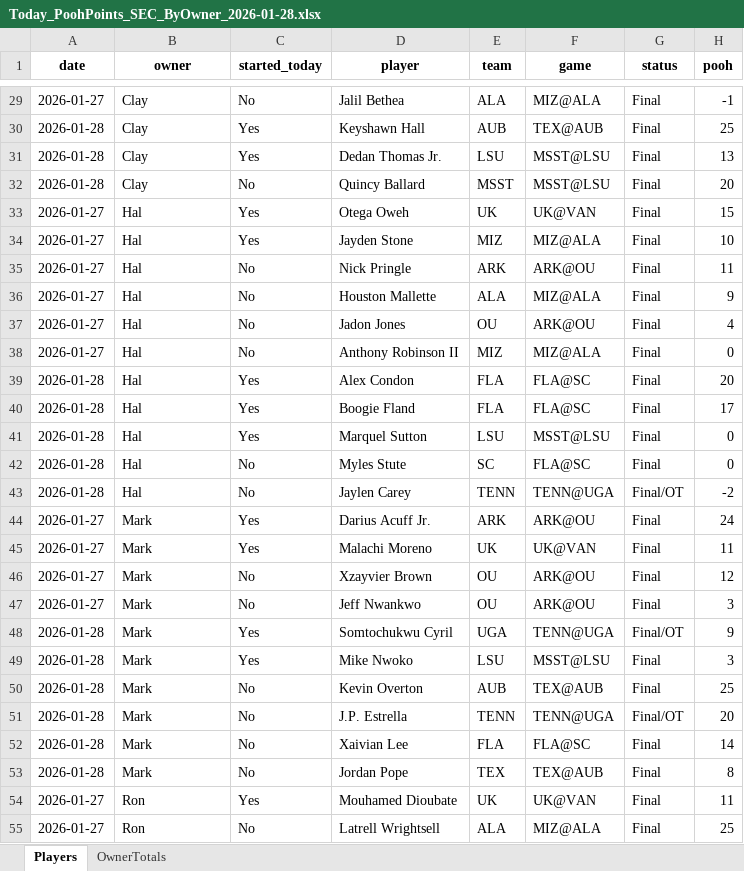
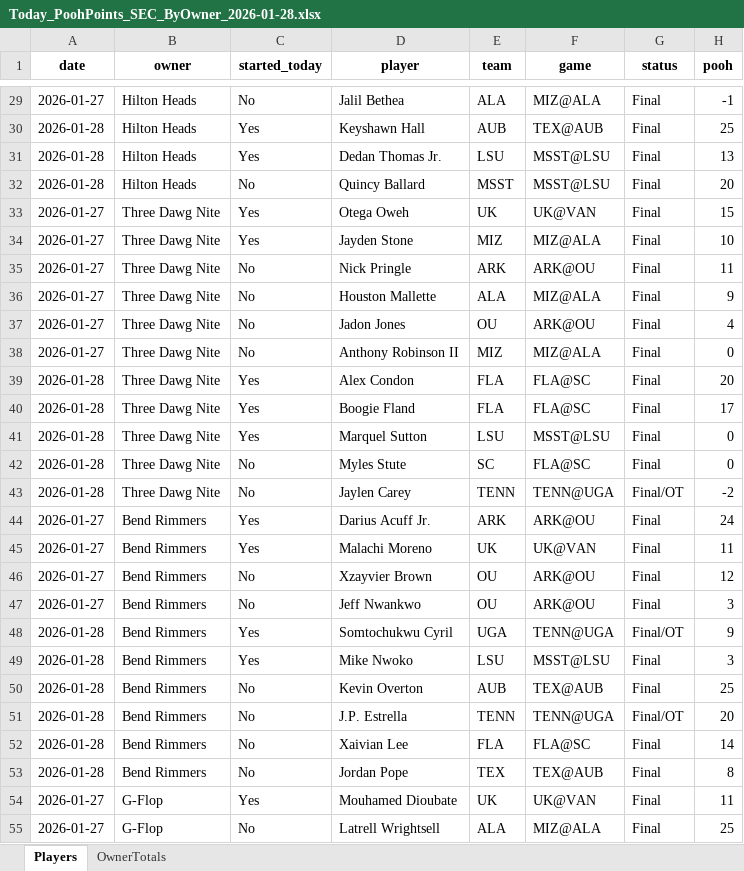
Before and after one commit to hal9000moncrief-dotcom/Pooh-League, an Excel workbook: docs/Today_PoohPoints_SEC_ByOwner_2026-01-28.xlsx, sheet Players, drawn as a sheet; only a part is shown, gaps mark what is left out; values as stored, in another font and other column widths than the file's, no borders; the diff covers the shown part only; the diff names each change by its address in the sheet, - before the commit and + after, or states it on an @@ line.

```diff
--- a/docs/Today_PoohPoints_SEC_ByOwner_2026-01-28.xlsx (sheet Players)
+++ b/docs/Today_PoohPoints_SEC_ByOwner_2026-01-28.xlsx (sheet Players)
-B29:B32 (owner): Clay
+B29:B32 (owner): Hilton Heads
-B33:B43 (owner): Hal
+B33:B43 (owner): Three Dawg Nite
-B44:B53 (owner): Mark
+B44:B53 (owner): Bend Rimmers
-B54:B55 (owner): Ron
+B54:B55 (owner): G-Flop
```
Also changed, not shown: 44 edited cells elsewhere in this sheet, sheet OwnerTotals, 8 other files.
